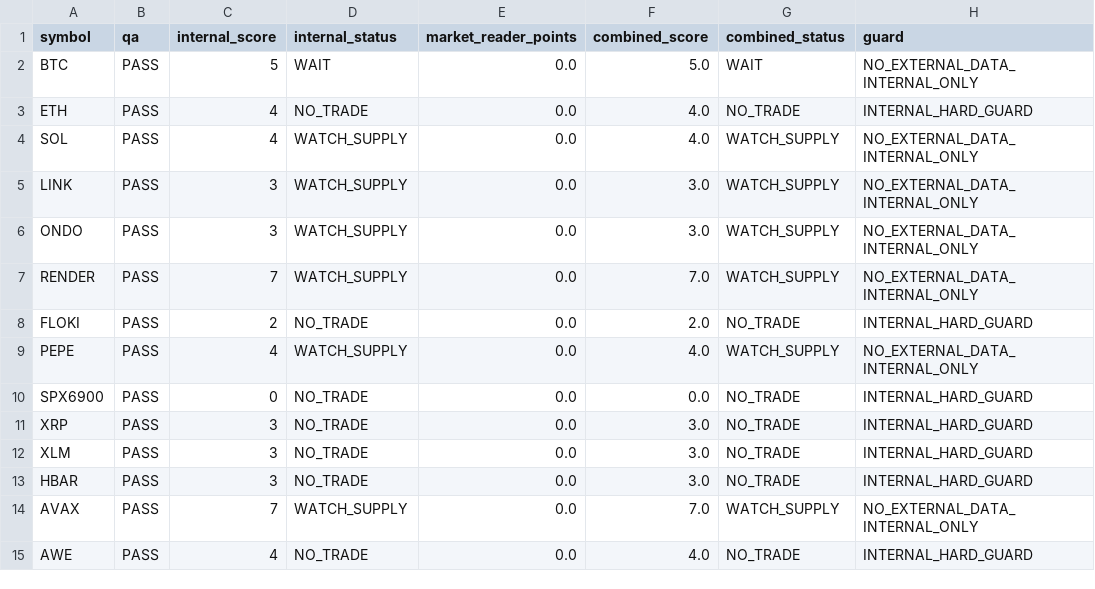
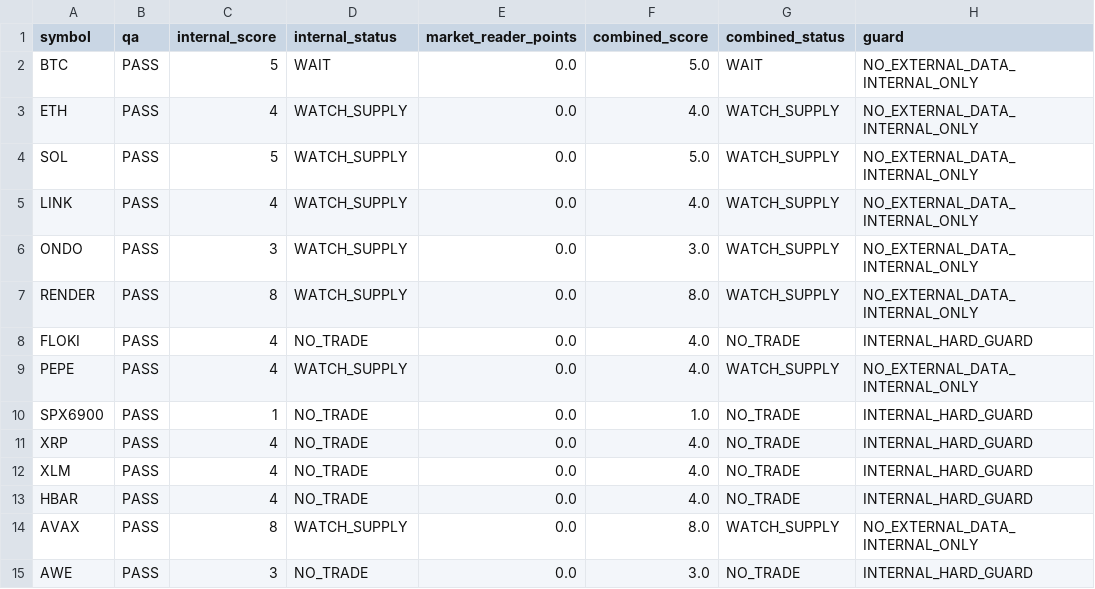
Before and after one commit to PawelKaminski12/TEST-LAB-V8, a CSV file: market_reader/TACTICAL_CONFLUENCE.csv, drawn as a sheet.

```diff
--- a/market_reader/TACTICAL_CONFLUENCE.csv
+++ b/market_reader/TACTICAL_CONFLUENCE.csv
@@ -2,14 +2,14 @@ symbol,qa,internal_score,internal_status,market_reader_points,combined_score,com
 BTC,PASS,5,WAIT,0.0,5.0,WAIT,NO_EXTERNAL_DATA_INTERNAL_ONLY
-ETH,PASS,4,NO_TRADE,0.0,4.0,NO_TRADE,INTERNAL_HARD_GUARD
-SOL,PASS,4,WATCH_SUPPLY,0.0,4.0,WATCH_SUPPLY,NO_EXTERNAL_DATA_INTERNAL_ONLY
-LINK,PASS,3,WATCH_SUPPLY,0.0,3.0,WATCH_SUPPLY,NO_EXTERNAL_DATA_INTERNAL_ONLY
+ETH,PASS,4,WATCH_SUPPLY,0.0,4.0,WATCH_SUPPLY,NO_EXTERNAL_DATA_INTERNAL_ONLY
+SOL,PASS,5,WATCH_SUPPLY,0.0,5.0,WATCH_SUPPLY,NO_EXTERNAL_DATA_INTERNAL_ONLY
+LINK,PASS,4,WATCH_SUPPLY,0.0,4.0,WATCH_SUPPLY,NO_EXTERNAL_DATA_INTERNAL_ONLY
 ONDO,PASS,3,WATCH_SUPPLY,0.0,3.0,WATCH_SUPPLY,NO_EXTERNAL_DATA_INTERNAL_ONLY
-RENDER,PASS,7,WATCH_SUPPLY,0.0,7.0,WATCH_SUPPLY,NO_EXTERNAL_DATA_INTERNAL_ONLY
-FLOKI,PASS,2,NO_TRADE,0.0,2.0,NO_TRADE,INTERNAL_HARD_GUARD
+RENDER,PASS,8,WATCH_SUPPLY,0.0,8.0,WATCH_SUPPLY,NO_EXTERNAL_DATA_INTERNAL_ONLY
+FLOKI,PASS,4,NO_TRADE,0.0,4.0,NO_TRADE,INTERNAL_HARD_GUARD
 PEPE,PASS,4,WATCH_SUPPLY,0.0,4.0,WATCH_SUPPLY,NO_EXTERNAL_DATA_INTERNAL_ONLY
-SPX6900,PASS,0,NO_TRADE,0.0,0.0,NO_TRADE,INTERNAL_HARD_GUARD
-XRP,PASS,3,NO_TRADE,0.0,3.0,NO_TRADE,INTERNAL_HARD_GUARD
-XLM,PASS,3,NO_TRADE,0.0,3.0,NO_TRADE,INTERNAL_HARD_GUARD
-HBAR,PASS,3,NO_TRADE,0.0,3.0,NO_TRADE,INTERNAL_HARD_GUARD
-AVAX,PASS,7,WATCH_SUPPLY,0.0,7.0,WATCH_SUPPLY,NO_EXTERNAL_DATA_INTERNAL_ONLY
-AWE,PASS,4,NO_TRADE,0.0,4.0,NO_TRADE,INTERNAL_HARD_GUARD
+SPX6900,PASS,1,NO_TRADE,0.0,1.0,NO_TRADE,INTERNAL_HARD_GUARD
+XRP,PASS,4,NO_TRADE,0.0,4.0,NO_TRADE,INTERNAL_HARD_GUARD
+XLM,PASS,4,NO_TRADE,0.0,4.0,NO_TRADE,INTERNAL_HARD_GUARD
+HBAR,PASS,4,NO_TRADE,0.0,4.0,NO_TRADE,INTERNAL_HARD_GUARD
+AVAX,PASS,8,WATCH_SUPPLY,0.0,8.0,WATCH_SUPPLY,NO_EXTERNAL_DATA_INTERNAL_ONLY
+AWE,PASS,3,NO_TRADE,0.0,3.0,NO_TRADE,INTERNAL_HARD_GUARD
```
Also changed, not shown: 1 other file.
